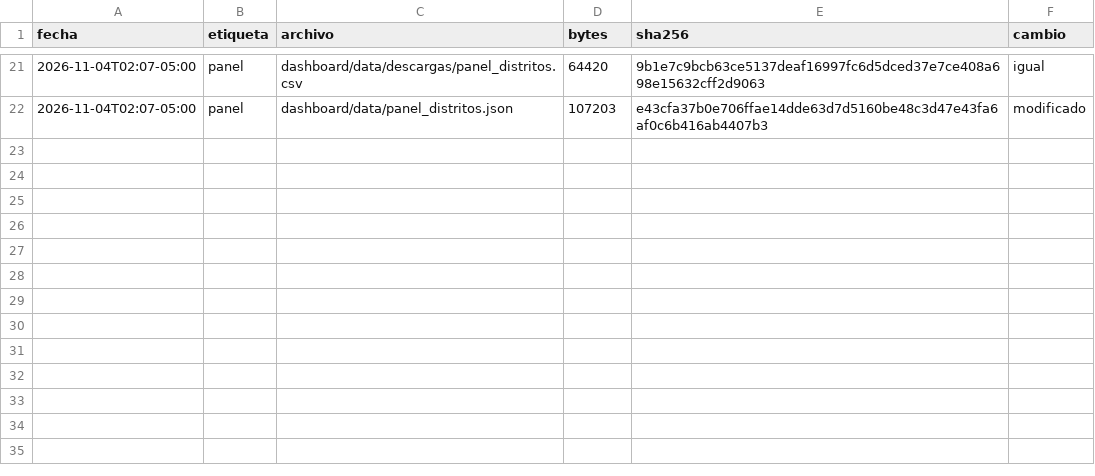
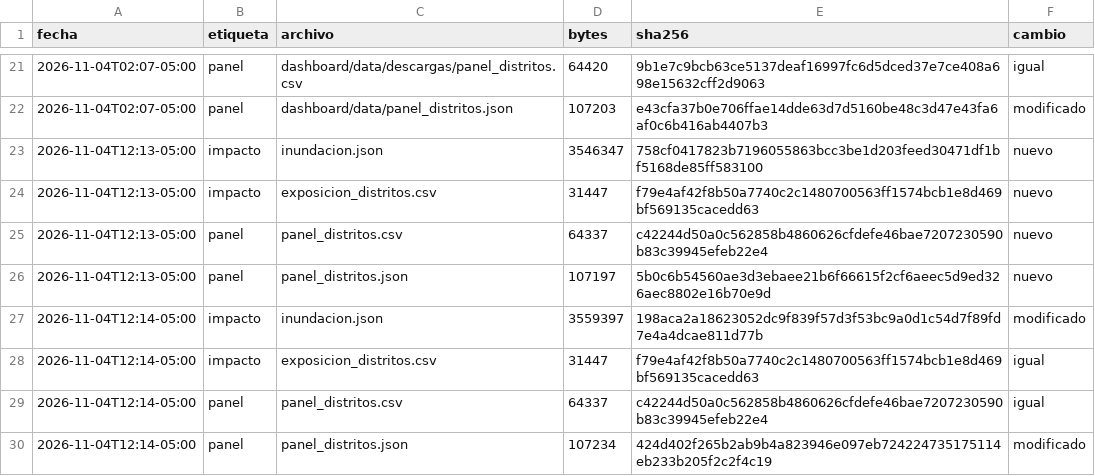
Before and after one commit to MarciaShapiama/iapn-inei, a CSV file: data/versiones/manifiesto.csv, drawn as a sheet; only a part is shown, gaps mark what is left out.

```diff
--- a/data/versiones/manifiesto.csv
+++ b/data/versiones/manifiesto.csv
@@ -22 +22,9 @@ fecha,etiqueta,archivo,bytes,sha256,cambio
 2026-11-04T02:07-05:00,panel,dashboard/data/panel_distritos.json,107203,e43cfa37b0e706ffae14dde63d7d5160be48c3d47e43fa6af0c6b416ab4407b3,modificado
+2026-11-04T12:13-05:00,impacto,inundacion.json,3546347,758cf0417823b7196055863bcc3be1d203feed30471df1bf5168de85ff583100,nuevo
+2026-11-04T12:13-05:00,impacto,exposicion_distritos.csv,31447,f79e4af42f8b50a7740c2c1480700563ff1574bcb1e8d469bf569135cacedd63,nuevo
+2026-11-04T12:13-05:00,panel,panel_distritos.csv,64337,c42244d50a0c562858b4860626cfdefe46bae7207230590b83c39945efeb22e4,nuevo
+2026-11-04T12:13-05:00,panel,panel_distritos.json,107197,5b0c6b54560ae3d3ebaee21b6f66615f2cf6aeec5d9ed326aec8802e16b70e9d,nuevo
+2026-11-04T12:14-05:00,impacto,inundacion.json,3559397,198aca2a18623052dc9f839f57d3f53bc9a0d1c54d7f89fd7e4a4dcae811d77b,modificado
+2026-11-04T12:14-05:00,impacto,exposicion_distritos.csv,31447,f79e4af42f8b50a7740c2c1480700563ff1574bcb1e8d469bf569135cacedd63,igual
+2026-11-04T12:14-05:00,panel,panel_distritos.csv,64337,c42244d50a0c562858b4860626cfdefe46bae7207230590b83c39945efeb22e4,igual
+2026-11-04T12:14-05:00,panel,panel_distritos.json,107234,424d402f265b2ab9b4a823946e097eb724224735175114eb233b205f2c2f4c19,modificado
```
Also changed, not shown: dashboard/data/descargas/exposicion_distritos.csv, dashboard/data/descargas/panel_distritos.csv, 18 other files.
